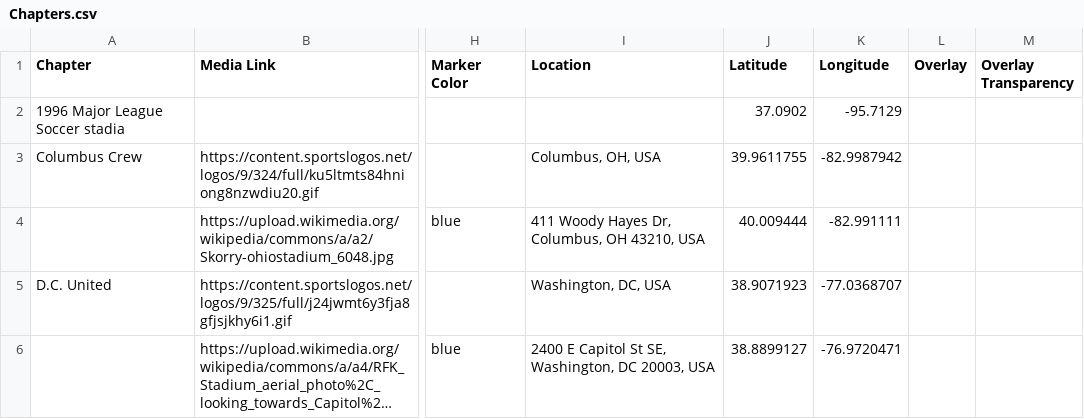
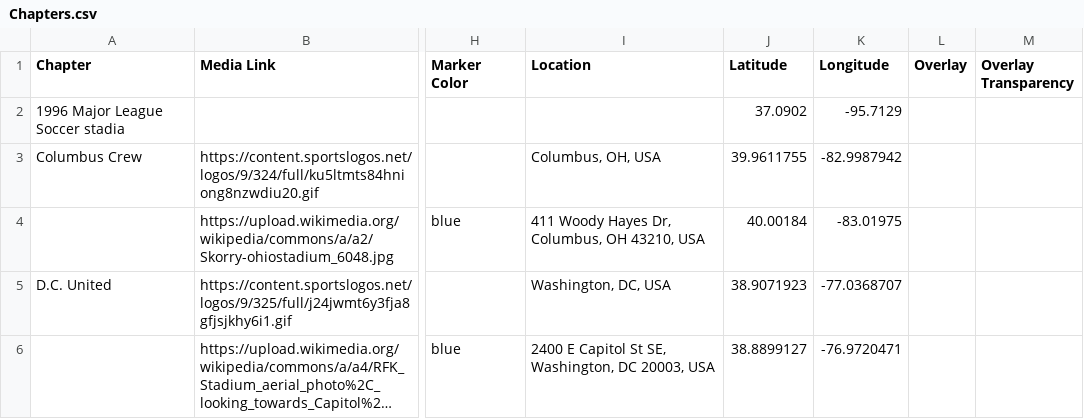
Before and after one commit to dancreel/leaflet-storymaps-with-google-sheets, a CSV file: csv/Chapters.csv, drawn as a sheet; only a part is shown, gaps mark what is left out; long unchanged cells end in …; the diff names each change by its address in the sheet, - before the commit and + after, or states it on an @@ line.

Commit message:
Add files via upload

```diff
--- a/csv/Chapters.csv
+++ b/csv/Chapters.csv
-J4 (Latitude): 40.009444
+J4 (Latitude): 40.00184
-K4 (Longitude): -82.991111
+K4 (Longitude): -83.01975
```
